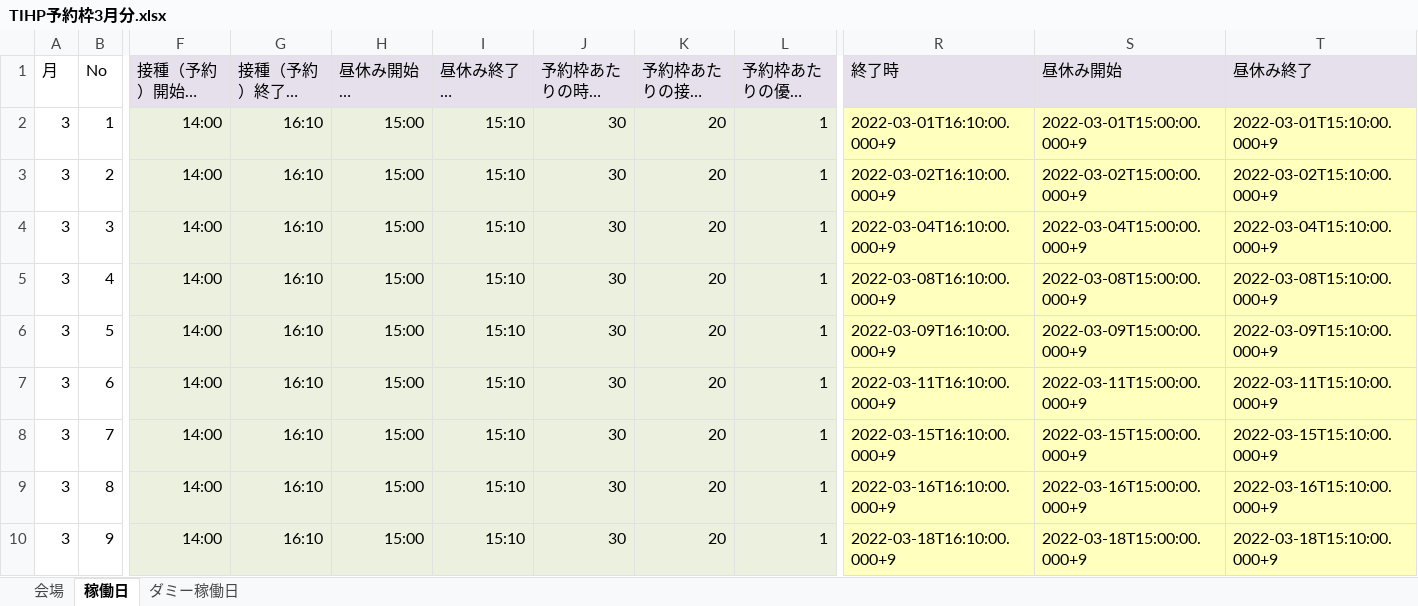
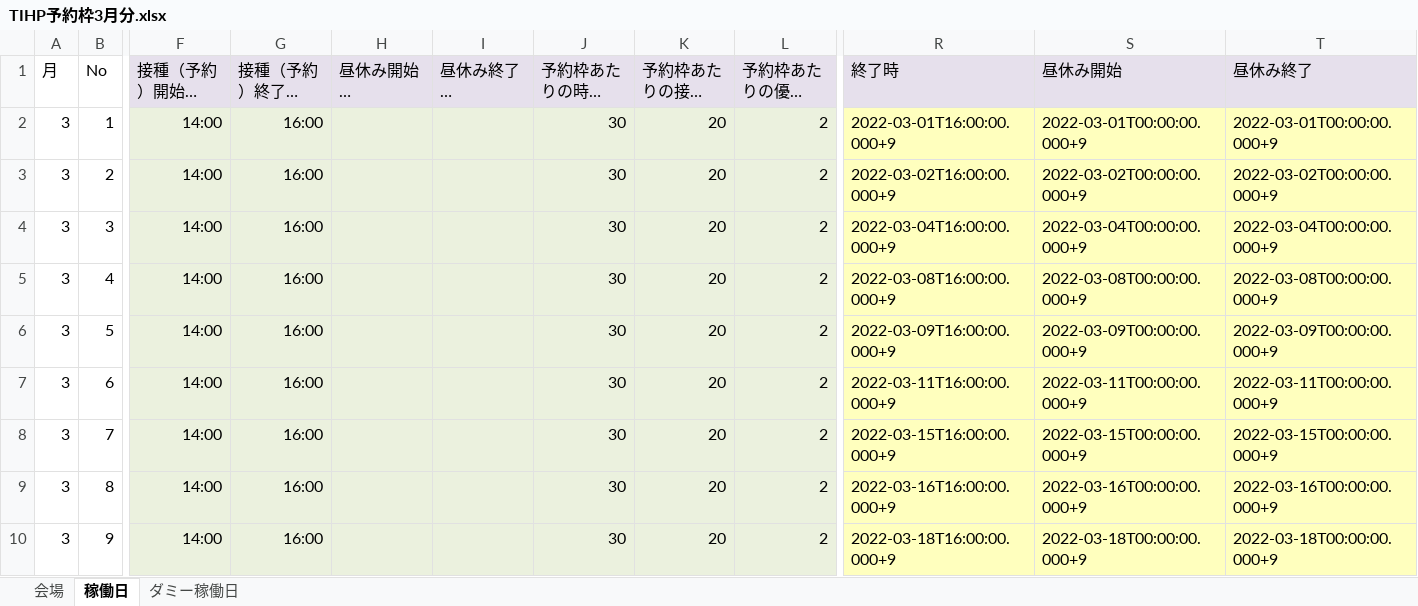
Before and after one commit to 78tch/VaccineYoyaku, an Excel workbook: 6Timetable/data/20220222/TIHP予約枠3月分.xlsx, sheet 稼働日, drawn as a sheet; only a part is shown, gaps mark what is left out; long unchanged cells end in …; values as stored, in another font and other column widths than the file's, no borders; the diff covers the shown part only; the diff names each change by its address in the sheet, - before the commit and + after, or states it on an @@ line.

```diff
--- a/6Timetable/data/20220222/TIHP予約枠3月分.xlsx (sheet 稼働日)
+++ b/6Timetable/data/20220222/TIHP予約枠3月分.xlsx (sheet 稼働日)
-G2:G10 (接種（予約）終了時間 ※インポート時紐付け不要): 16:10
+G2:G10 (接種（予約）終了時間 ※インポート時紐付け不要): 16:00
-H2:H10 (昼休み開始時間 ※インポート時紐付け不要): 15:00
+H2:H10 (昼休み開始時間 ※インポート時紐付け不要): (empty)
-I2:I10 (昼休み終了時間 ※インポート時紐付け不要): 15:10
+I2:I10 (昼休み終了時間 ※インポート時紐付け不要): (empty)
-L2:L10 (予約枠あたりの優先接種者数): 1
+L2:L10 (予約枠あたりの優先接種者数): 2
-R2 (終了時): 2022-03-01T16:10:00.000+9
+R2 (終了時): 2022-03-01T16:00:00.000+9
-S2 (昼休み開始): 2022-03-01T15:00:00.000+9
+S2 (昼休み開始): 2022-03-01T00:00:00.000+9
-T2 (昼休み終了): 2022-03-01T15:10:00.000+9
+T2 (昼休み終了): 2022-03-01T00:00:00.000+9
-R3 (終了時): 2022-03-02T16:10:00.000+9
+R3 (終了時): 2022-03-02T16:00:00.000+9
-S3 (昼休み開始): 2022-03-02T15:00:00.000+9
+S3 (昼休み開始): 2022-03-02T00:00:00.000+9
-T3 (昼休み終了): 2022-03-02T15:10:00.000+9
+T3 (昼休み終了): 2022-03-02T00:00:00.000+9
-R4 (終了時): 2022-03-04T16:10:00.000+9
+R4 (終了時): 2022-03-04T16:00:00.000+9
-S4 (昼休み開始): 2022-03-04T15:00:00.000+9
+S4 (昼休み開始): 2022-03-04T00:00:00.000+9
-T4 (昼休み終了): 2022-03-04T15:10:00.000+9
+T4 (昼休み終了): 2022-03-04T00:00:00.000+9
-R5 (終了時): 2022-03-08T16:10:00.000+9
+R5 (終了時): 2022-03-08T16:00:00.000+9
-S5 (昼休み開始): 2022-03-08T15:00:00.000+9
+S5 (昼休み開始): 2022-03-08T00:00:00.000+9
-T5 (昼休み終了): 2022-03-08T15:10:00.000+9
+T5 (昼休み終了): 2022-03-08T00:00:00.000+9
-R6 (終了時): 2022-03-09T16:10:00.000+9
+R6 (終了時): 2022-03-09T16:00:00.000+9
-S6 (昼休み開始): 2022-03-09T15:00:00.000+9
+S6 (昼休み開始): 2022-03-09T00:00:00.000+9
-T6 (昼休み終了): 2022-03-09T15:10:00.000+9
+T6 (昼休み終了): 2022-03-09T00:00:00.000+9
-R7 (終了時): 2022-03-11T16:10:00.000+9
+R7 (終了時): 2022-03-11T16:00:00.000+9
-S7 (昼休み開始): 2022-03-11T15:00:00.000+9
+S7 (昼休み開始): 2022-03-11T00:00:00.000+9
-T7 (昼休み終了): 2022-03-11T15:10:00.000+9
+T7 (昼休み終了): 2022-03-11T00:00:00.000+9
-R8 (終了時): 2022-03-15T16:10:00.000+9
+R8 (終了時): 2022-03-15T16:00:00.000+9
-S8 (昼休み開始): 2022-03-15T15:00:00.000+9
+S8 (昼休み開始): 2022-03-15T00:00:00.000+9
-T8 (昼休み終了): 2022-03-15T15:10:00.000+9
+T8 (昼休み終了): 2022-03-15T00:00:00.000+9
-R9 (終了時): 2022-03-16T16:10:00.000+9
+R9 (終了時): 2022-03-16T16:00:00.000+9
-S9 (昼休み開始): 2022-03-16T15:00:00.000+9
+S9 (昼休み開始): 2022-03-16T00:00:00.000+9
-T9 (昼休み終了): 2022-03-16T15:10:00.000+9
+T9 (昼休み終了): 2022-03-16T00:00:00.000+9
-R10 (終了時): 2022-03-18T16:10:00.000+9
+R10 (終了時): 2022-03-18T16:00:00.000+9
-S10 (昼休み開始): 2022-03-18T15:00:00.000+9
+S10 (昼休み開始): 2022-03-18T00:00:00.000+9
-T10 (昼休み終了): 2022-03-18T15:10:00.000+9
+T10 (昼休み終了): 2022-03-18T00:00:00.000+9
```
Also changed, not shown: 35 edited cells elsewhere in this sheet, sheet ダミー稼働日, sheet 会場, 9 other files.
